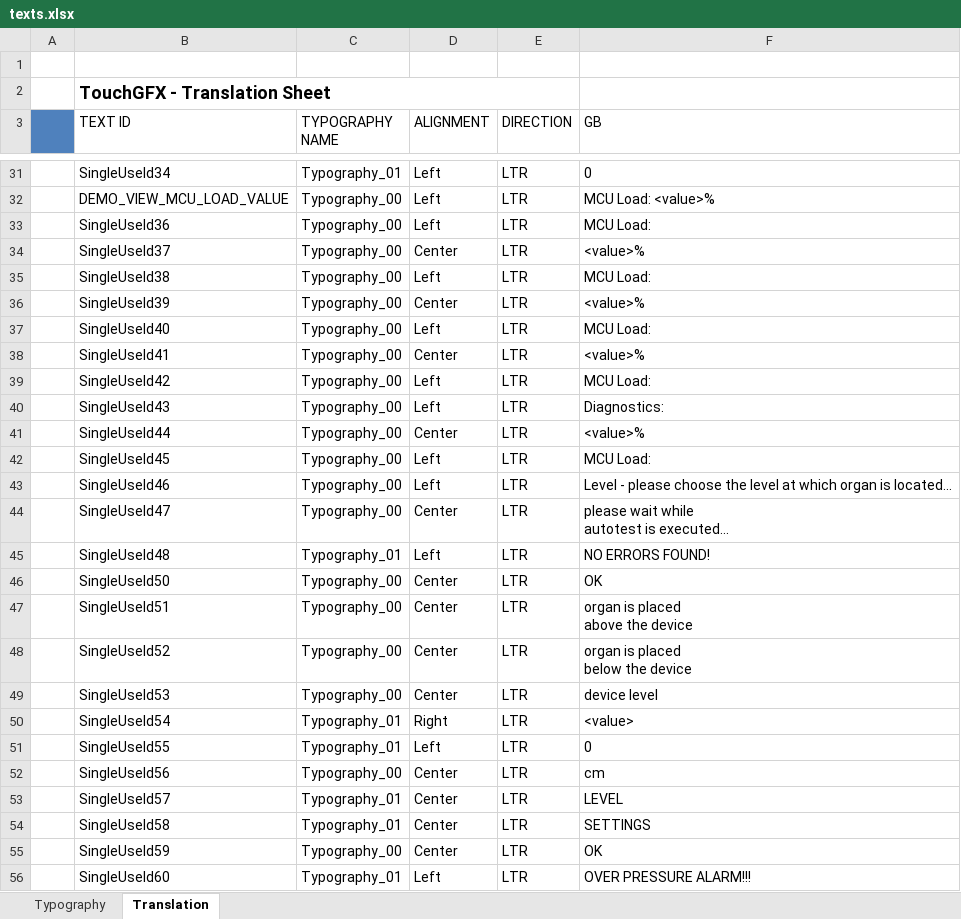
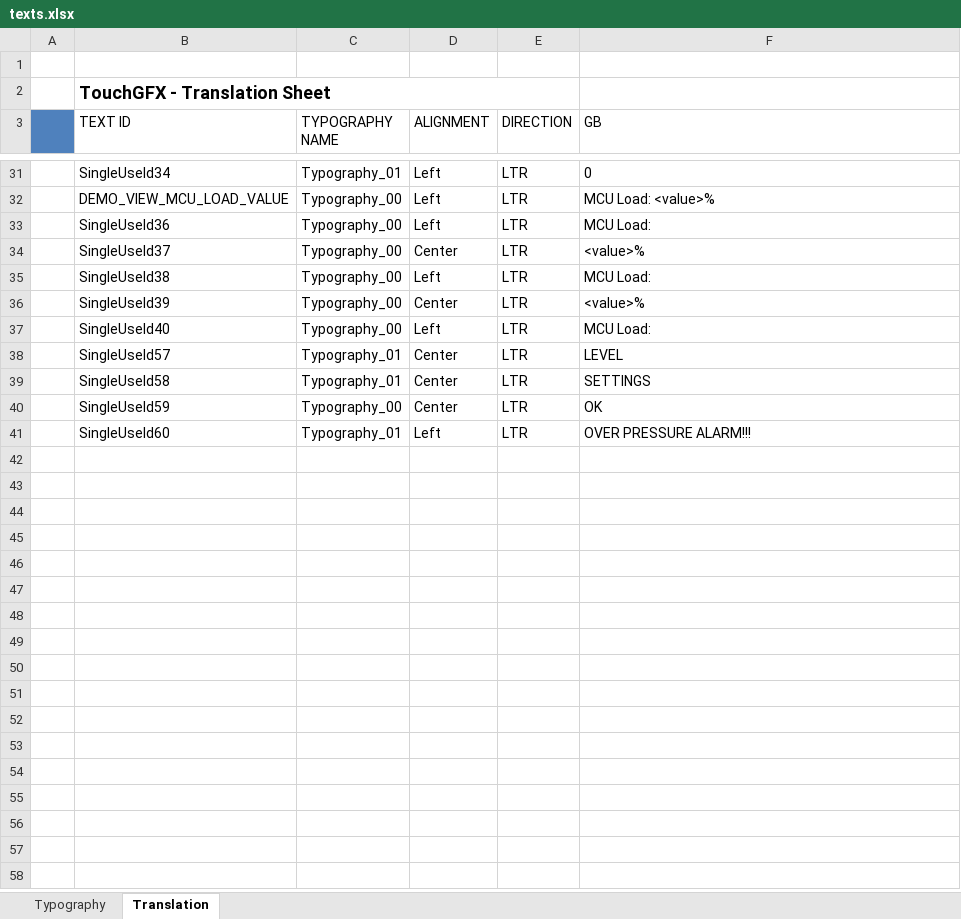
Before and after one commit to sphinxyun/STM32F7-MISS-TouchGFX, an Excel workbook: STM32F7-MISS-TouchGFX_WRK/Application/Gui/assets/texts/texts.xlsx, sheet Translation, drawn as a sheet; only a part is shown, gaps mark what is left out; values as stored, in another font and other column widths than the file's, no borders; ↵ is a line break in a cell; the diff names each change by its address in the sheet, - before the commit and + after, or states it on an @@ line.

```diff
--- a/STM32F7-MISS-TouchGFX_WRK/Application/Gui/assets/texts/texts.xlsx (sheet Translation)
+++ b/STM32F7-MISS-TouchGFX_WRK/Application/Gui/assets/texts/texts.xlsx (sheet Translation)
-row 38:  | SingleUseId41 | Typography_00 | Center | LTR | <value>%
-row 39:  | SingleUseId42 | Typography_00 | Left | LTR | MCU Load:
-row 40:  | SingleUseId43 | Typography_00 | Left | LTR | Diagnostics:
-row 41:  | SingleUseId44 | Typography_00 | Center | LTR | <value>%
-row 42:  | SingleUseId45 | Typography_00 | Left | LTR | MCU Load:
-row 43:  | SingleUseId46 | Typography_00 | Left | LTR | Level - please choose the level at which organ is located...
-row 44:  | SingleUseId47 | Typography_00 | Center | LTR | please wait while ↵ autotest is executed...
-row 45:  | SingleUseId48 | Typography_01 | Left | LTR | NO ERRORS FOUND!
-row 46:  | SingleUseId50 | Typography_00 | Center | LTR | OK
-row 47:  | SingleUseId51 | Typography_00 | Center | LTR | organ is placed ↵ above the device
-row 48:  | SingleUseId52 | Typography_00 | Center | LTR | organ is placed ↵ below the device
-row 49:  | SingleUseId53 | Typography_00 | Center | LTR | device level
-row 50:  | SingleUseId54 | Typography_01 | Right | LTR | <value>
-row 51:  | SingleUseId55 | Typography_01 | Left | LTR | 0
-row 52:  | SingleUseId56 | Typography_00 | Center | LTR | cm
```
Also changed, not shown: 43 other files.
